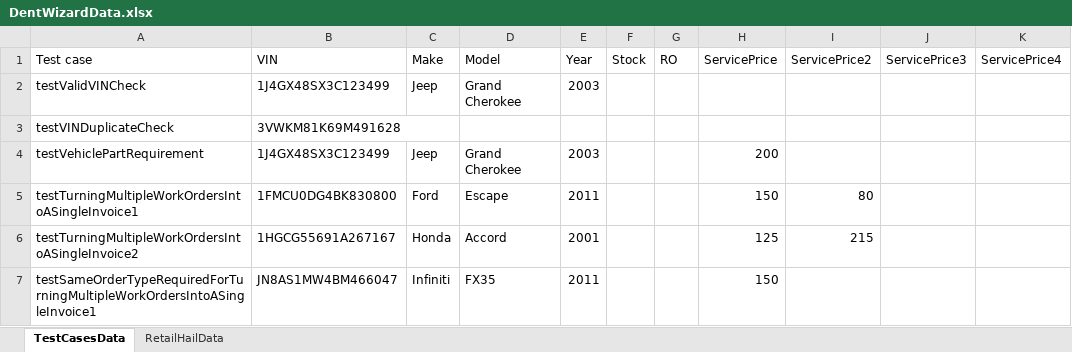
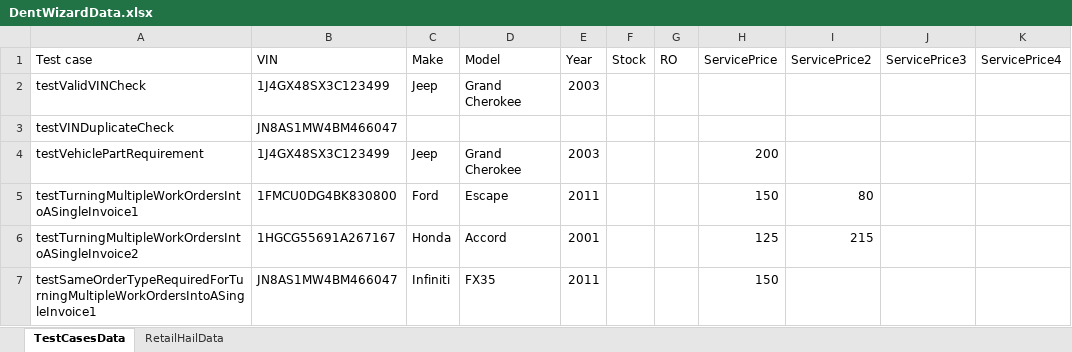
Before and after one commit to IYefremov/restassure, an Excel workbook: TestAutomationProject/data/DentWizardData.xlsx, sheet TestCasesData, drawn as a sheet; only a part is shown; values as stored, in another font and other column widths than the file's, no borders; the diff names each change by its address in the sheet, - before the commit and + after, or states it on an @@ line.

Commit message:
-Changes in DW data

```diff
--- a/TestAutomationProject/data/DentWizardData.xlsx (sheet TestCasesData)
+++ b/TestAutomationProject/data/DentWizardData.xlsx (sheet TestCasesData)
-B3 (VIN): 3VWKM81K69M491628
+B3 (VIN): JN8AS1MW4BM466047
```
